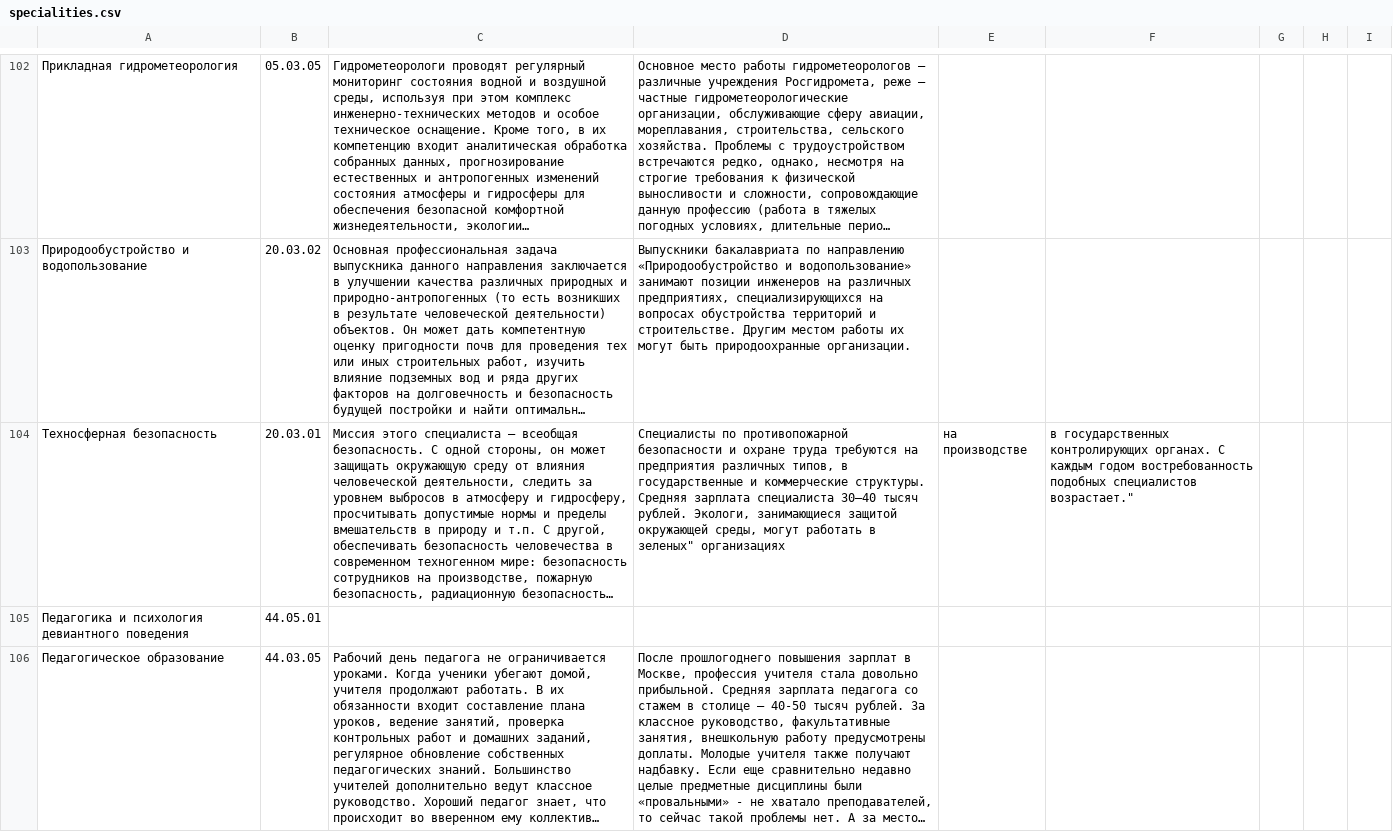
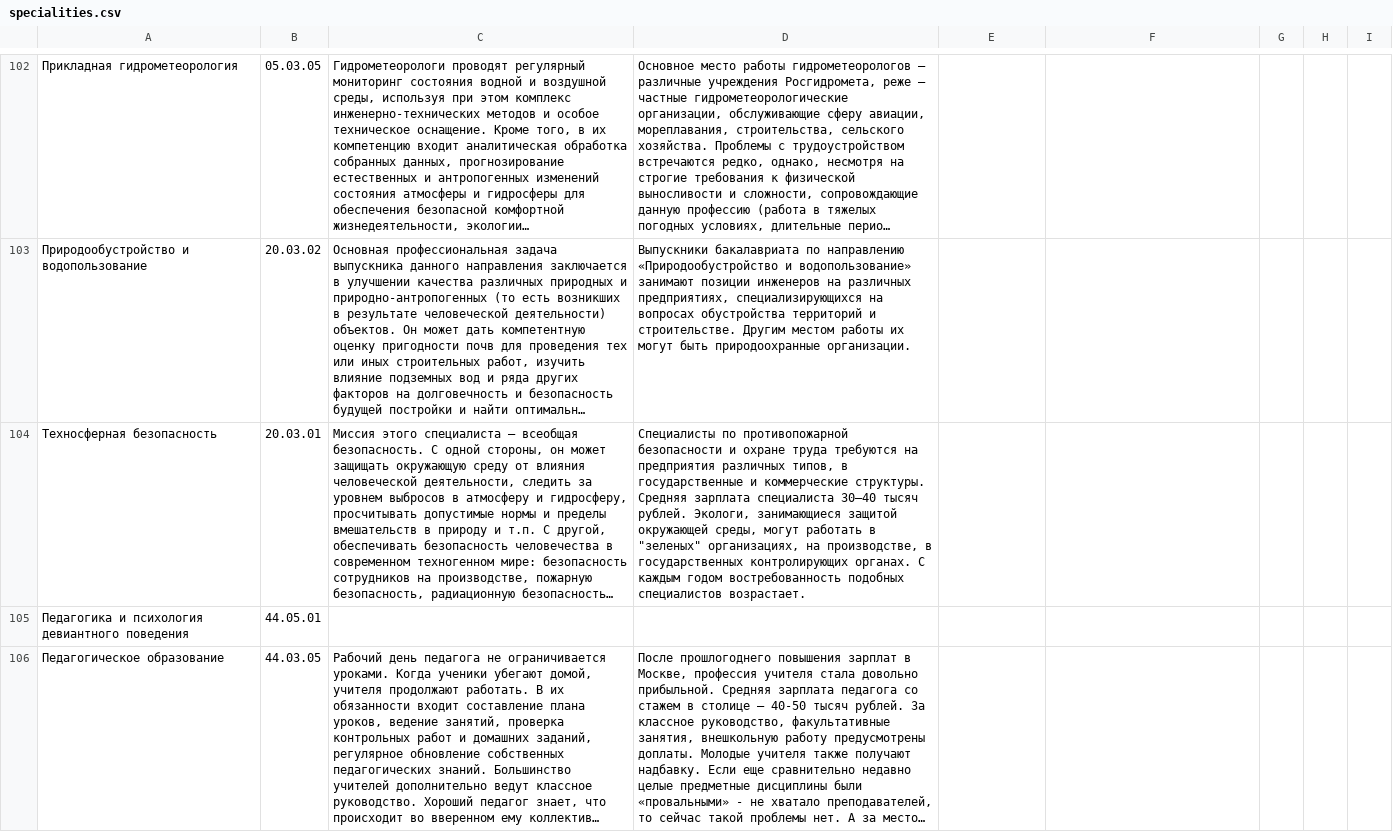
Before and after one commit to JiKook31/own_project, a CSV file: specialities.csv, drawn as a sheet; only a part is shown, gaps mark what is left out; long unchanged cells end in …; the diff covers the shown part only; the diff names each change by its address in the sheet, - before the commit and + after, or states it on an @@ line.

Commit message:
fixed csv representation[6]

```diff
--- a/specialities.csv
+++ b/specialities.csv
-D104: …работать в зеленых" организациях
+D104: …работать в "зеленых" организациях, на производстве, в государственных контролирующих органах. С каждым годом востребованность подобных специалистов возрастает.
-E104: на производстве
+E104: (empty)
-F104: в государственных контролирующих органах. С каждым годом востребованность подобных специалистов возрастает."
+F104: (empty)
```
Also changed, not shown: 7 edited cells elsewhere in this file.
